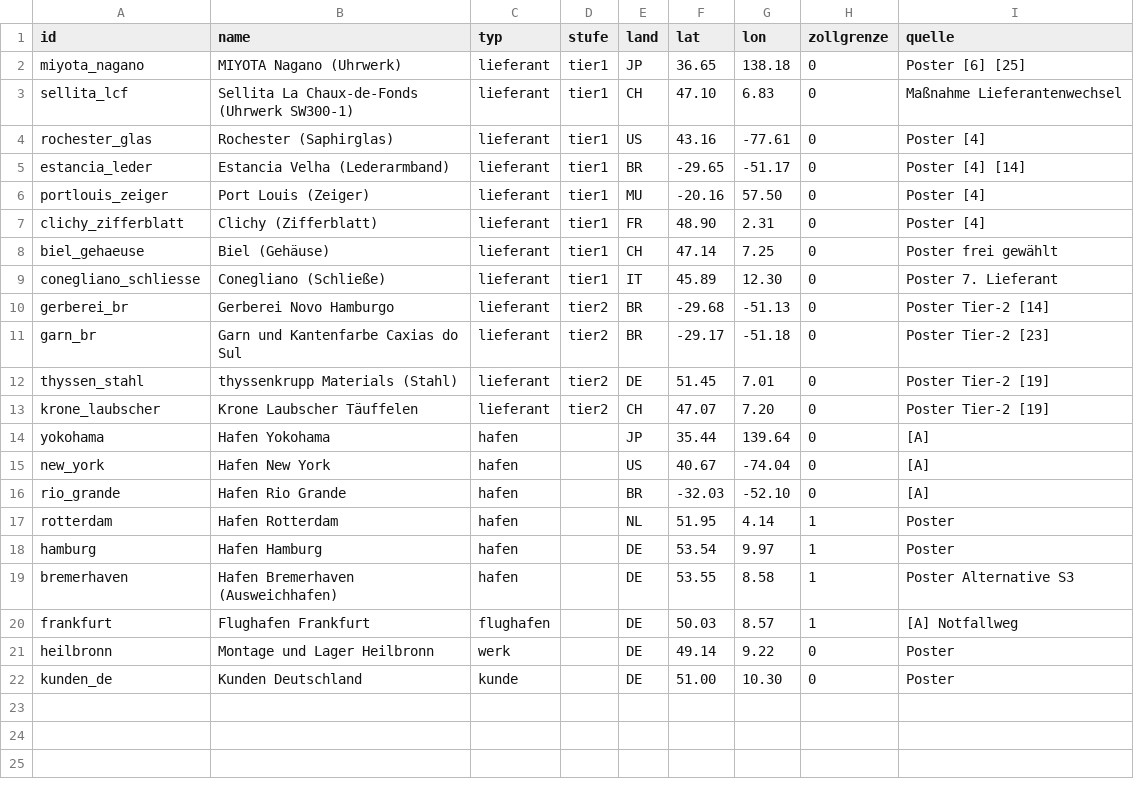
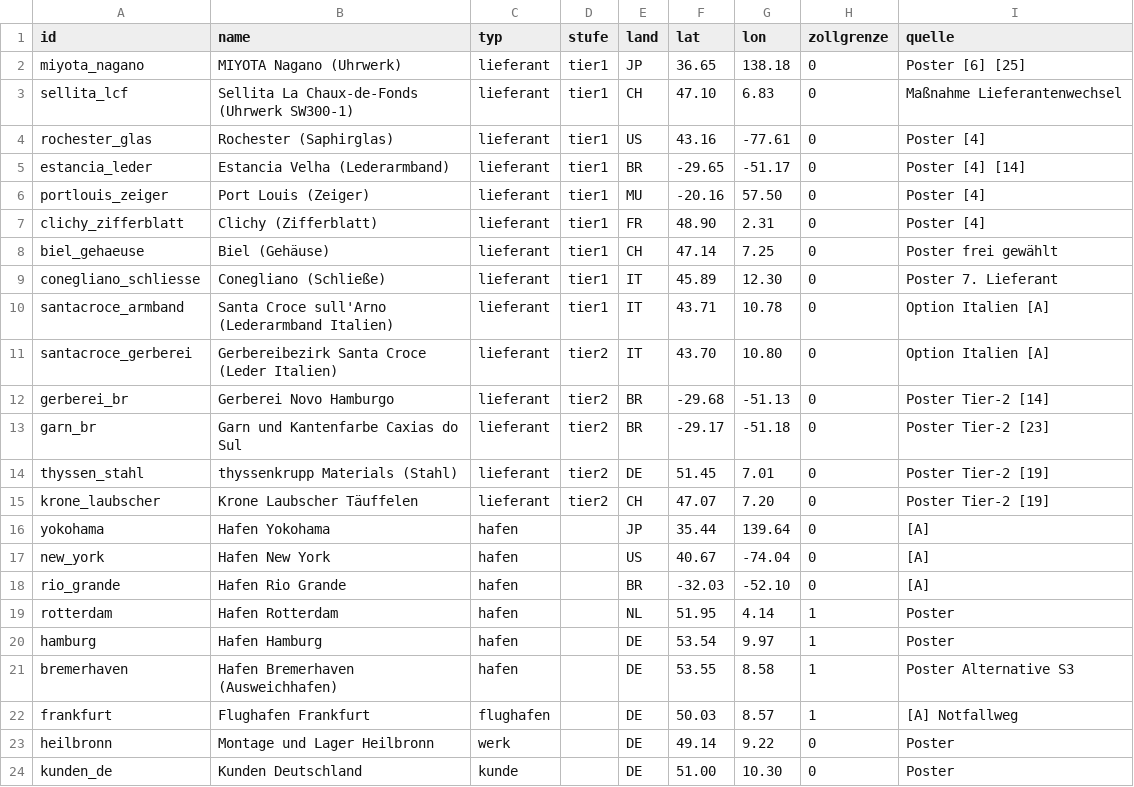
Before and after one commit to NoahScharly/SCM-Simulationssoftware, a CSV file: config/nodes.csv, drawn as a sheet.

```diff
--- a/config/nodes.csv
+++ b/config/nodes.csv
@@ -9,2 +9,4 @@ biel_gehaeuse,Biel (Gehäuse),lieferant,tier1,CH,47.14,7.25,0,Poster frei gewäh
 conegliano_schliesse,Conegliano (Schließe),lieferant,tier1,IT,45.89,12.30,0,Poster 7. Lieferant
+santacroce_armband,Santa Croce sull'Arno (Lederarmband Italien),lieferant,tier1,IT,43.71,10.78,0,Option Italien [A]
+santacroce_gerberei,Gerbereibezirk Santa Croce (Leder Italien),lieferant,tier2,IT,43.70,10.80,0,Option Italien [A]
 gerberei_br,Gerberei Novo Hamburgo,lieferant,tier2,BR,-29.68,-51.13,0,Poster Tier-2 [14]
```
Also changed, not shown: config/edges.csv, config/routes.csv, 11 other files.
